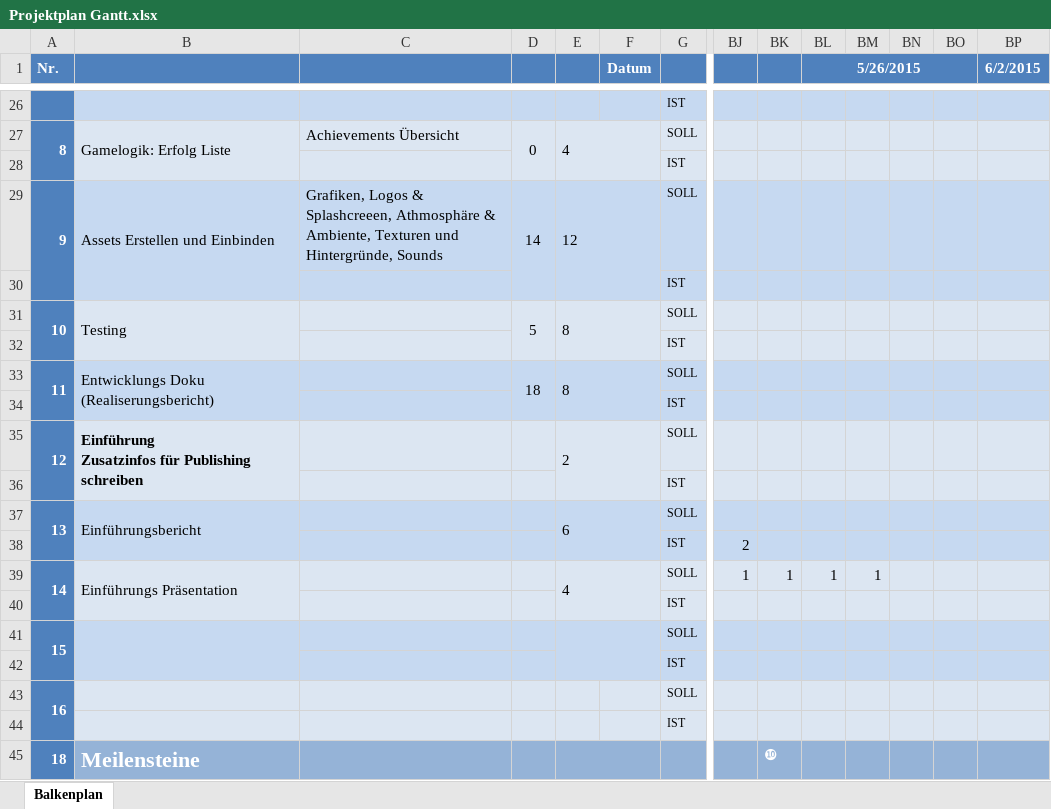
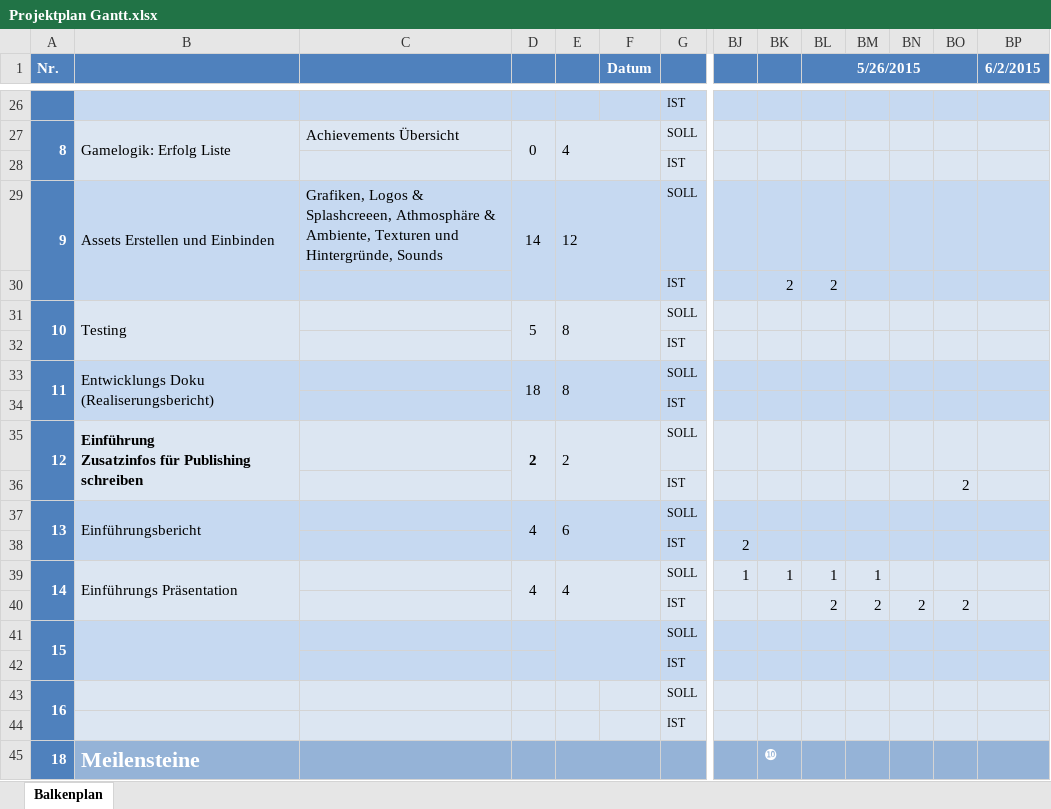
Before and after one commit to metromg/Unsustainable, an Excel workbook: doc/Projektplan Gantt.xlsx, sheet Balkenplan, drawn as a sheet; only a part is shown, gaps mark what is left out; values as stored, in another font and other column widths than the file's, no borders; conditional formats not drawn; removed rows and columns are numbered as before the commit, all else as after; rows hold the shown columns only; the diff names each change by its address in the sheet, - before the commit and + after, or states it on an @@ line.

```diff
--- a/doc/Projektplan Gantt.xlsx (sheet Balkenplan)
+++ b/doc/Projektplan Gantt.xlsx (sheet Balkenplan)
-BK30: (empty)
+BK30: 2
-BL30 (5/26/2015): (empty)
+BL30 (5/26/2015): 2
-D35: (empty)
+D35: 2
+D35:D36 merged
-BO36: (empty)
+BO36: 2
-D37: (empty)
+D37: 4
+D37:D38 merged
-D39: (empty)
+D39: 4
+D39:D40 merged
-row 40:  |  |  |  |  |  | IST
+row 40:  |  |  |  |  |  | IST |  |  | 2 | 2 | 2 | 2
```
Also changed, not shown: 2 other files.
